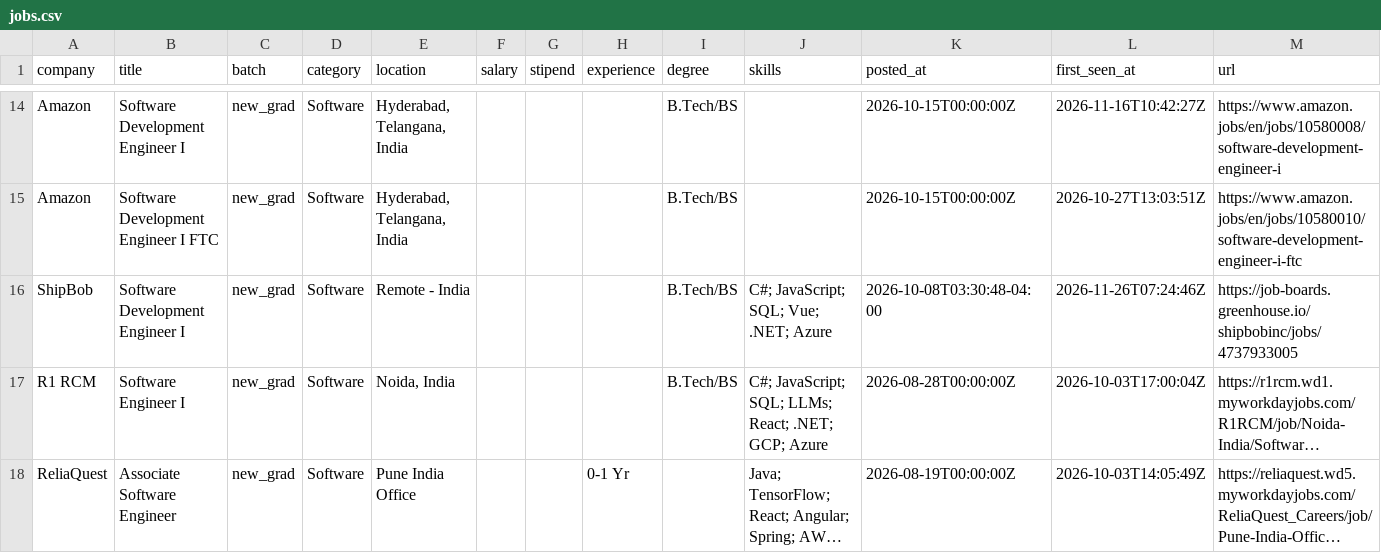
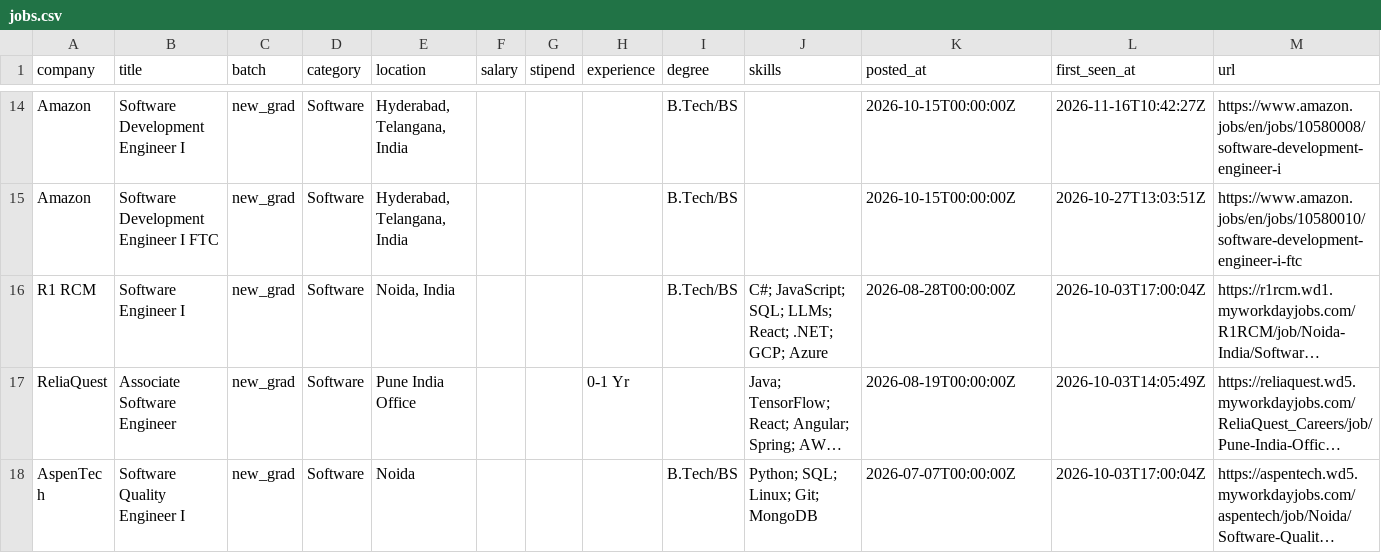
Before and after one commit to Rohan-droid7/jobs-fresher-india, a CSV file: data/jobs.csv, drawn as a sheet; only a part is shown, gaps mark what is left out; the shorter side is filled out with more unchanged rows; long unchanged cells end in …; the diff names each change by its address in the sheet, - before the commit and + after, or states it on an @@ line.

```diff
--- a/data/jobs.csv
+++ b/data/jobs.csv
-row 16: ShipBob | Software Development Engineer I | new_grad | Software | Remote - India |  |  |  | B.Tech/BS | C#; JavaScript; SQL; Vue; .NET; Azure | 2026-10-08T03:30:48-04:00 | 2026-11-26T07:24:46Z | https://job-boards.greenhouse.io/shipbobinc/jobs/4737933005
```
Also changed, not shown: 12 other files.
